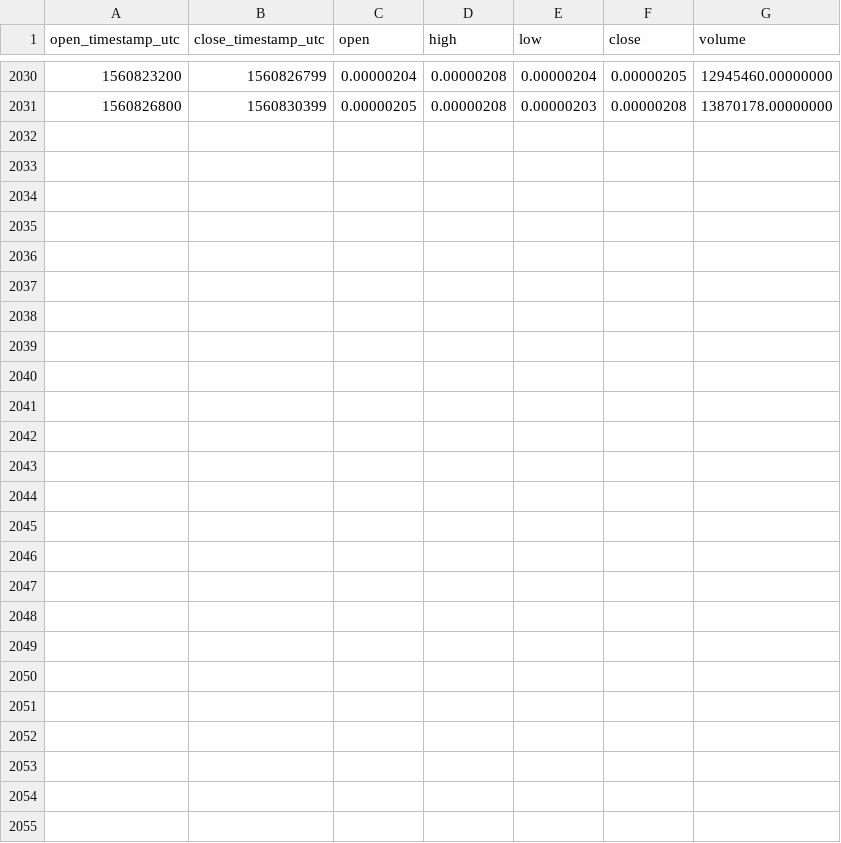
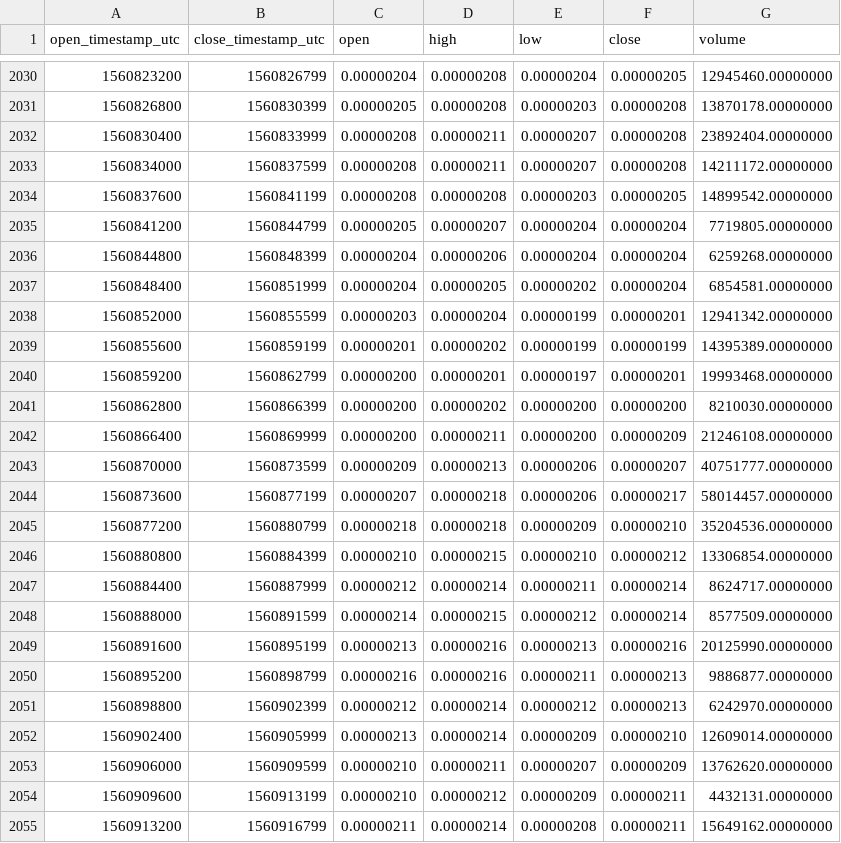
Before and after one commit to cryptobigbro/binance-CELRBTC, a CSV file: binance-CELRBTC-1h.csv, drawn as a sheet; only a part is shown, gaps mark what is left out; the diff names each change by its address in the sheet, - before the commit and + after, or states it on an @@ line.

Commit message:
Update OHLCV data.

```diff
--- a/binance-CELRBTC-1h.csv
+++ b/binance-CELRBTC-1h.csv
+row 2032: 1560830400 | 1560833999 | 0.00000208 | 0.00000211 | 0.00000207 | 0.00000208 | 23892404.00000000
+row 2033: 1560834000 | 1560837599 | 0.00000208 | 0.00000211 | 0.00000207 | 0.00000208 | 14211172.00000000
+row 2034: 1560837600 | 1560841199 | 0.00000208 | 0.00000208 | 0.00000203 | 0.00000205 | 14899542.00000000
+row 2035: 1560841200 | 1560844799 | 0.00000205 | 0.00000207 | 0.00000204 | 0.00000204 | 7719805.00000000
+row 2036: 1560844800 | 1560848399 | 0.00000204 | 0.00000206 | 0.00000204 | 0.00000204 | 6259268.00000000
+row 2037: 1560848400 | 1560851999 | 0.00000204 | 0.00000205 | 0.00000202 | 0.00000204 | 6854581.00000000
+row 2038: 1560852000 | 1560855599 | 0.00000203 | 0.00000204 | 0.00000199 | 0.00000201 | 12941342.00000000
+row 2039: 1560855600 | 1560859199 | 0.00000201 | 0.00000202 | 0.00000199 | 0.00000199 | 14395389.00000000
+row 2040: 1560859200 | 1560862799 | 0.00000200 | 0.00000201 | 0.00000197 | 0.00000201 | 19993468.00000000
+row 2041: 1560862800 | 1560866399 | 0.00000200 | 0.00000202 | 0.00000200 | 0.00000200 | 8210030.00000000
+row 2042: 1560866400 | 1560869999 | 0.00000200 | 0.00000211 | 0.00000200 | 0.00000209 | 21246108.00000000
+row 2043: 1560870000 | 1560873599 | 0.00000209 | 0.00000213 | 0.00000206 | 0.00000207 | 40751777.00000000
+row 2044: 1560873600 | 1560877199 | 0.00000207 | 0.00000218 | 0.00000206 | 0.00000217 | 58014457.00000000
+row 2045: 1560877200 | 1560880799 | 0.00000218 | 0.00000218 | 0.00000209 | 0.00000210 | 35204536.00000000
+row 2046: 1560880800 | 1560884399 | 0.00000210 | 0.00000215 | 0.00000210 | 0.00000212 | 13306854.00000000
+row 2047: 1560884400 | 1560887999 | 0.00000212 | 0.00000214 | 0.00000211 | 0.00000214 | 8624717.00000000
+row 2048: 1560888000 | 1560891599 | 0.00000214 | 0.00000215 | 0.00000212 | 0.00000214 | 8577509.00000000
+row 2049: 1560891600 | 1560895199 | 0.00000213 | 0.00000216 | 0.00000213 | 0.00000216 | 20125990.00000000
+row 2050: 1560895200 | 1560898799 | 0.00000216 | 0.00000216 | 0.00000211 | 0.00000213 | 9886877.00000000
+row 2051: 1560898800 | 1560902399 | 0.00000212 | 0.00000214 | 0.00000212 | 0.00000213 | 6242970.00000000
+row 2052: 1560902400 | 1560905999 | 0.00000213 | 0.00000214 | 0.00000209 | 0.00000210 | 12609014.00000000
+row 2053: 1560906000 | 1560909599 | 0.00000210 | 0.00000211 | 0.00000207 | 0.00000209 | 13762620.00000000
+row 2054: 1560909600 | 1560913199 | 0.00000210 | 0.00000212 | 0.00000209 | 0.00000211 | 4432131.00000000
+row 2055: 1560913200 | 1560916799 | 0.00000211 | 0.00000214 | 0.00000208 | 0.00000211 | 15649162.00000000
```
Also changed, not shown: binance-CELRBTC-1d.csv.
